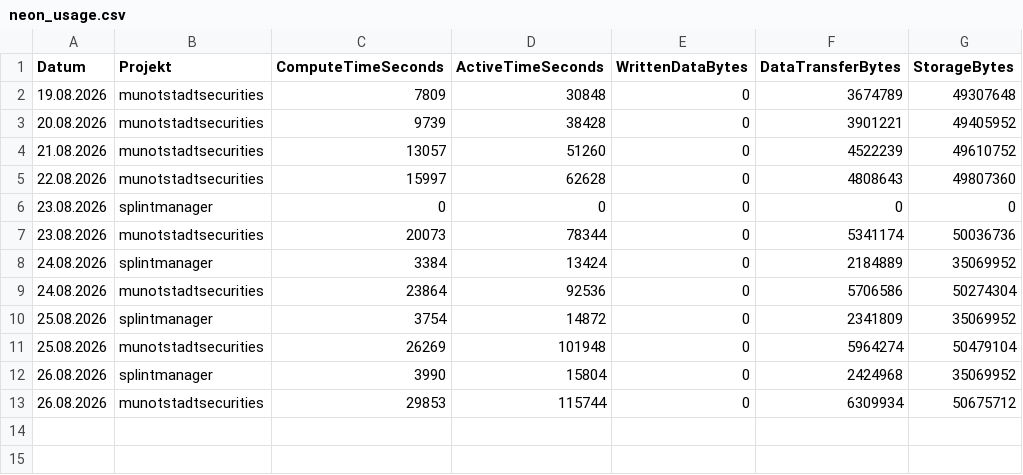
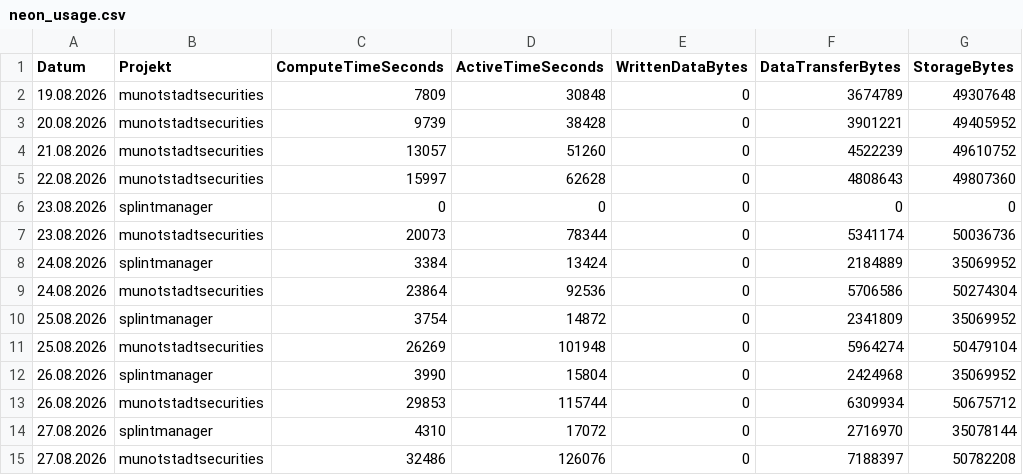
Before and after one commit to Munotstadt/db_admin, a CSV file: data/neon_usage.csv, drawn as a sheet.

```diff
--- a/data/neon_usage.csv
+++ b/data/neon_usage.csv
@@ -13 +13,3 @@ Datum;Projekt;ComputeTimeSeconds;ActiveTimeSeconds;WrittenDataBytes;DataTransfer
 26.08.2026;munotstadtsecurities;29853;115744;0;6309934;50675712
+27.08.2026;splintmanager;4310;17072;0;2716970;35078144
+27.08.2026;munotstadtsecurities;32486;126076;0;7188397;50782208
```
